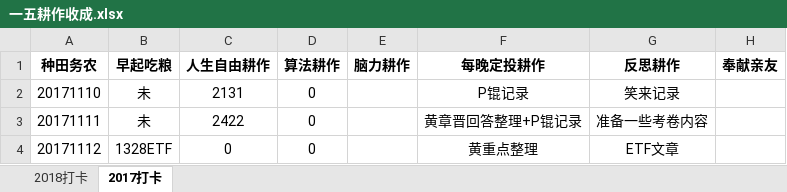
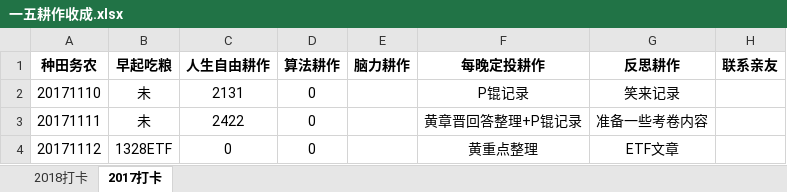
Before and after one commit to HanYouyang/GrowUp2018, an Excel workbook: 1持续耕耘/一五耕作收成.xlsx, sheet 2017打卡, drawn as a sheet; only a part is shown; values as stored, in another font and other column widths than the file's, no borders; the diff names each change by its address in the sheet, - before the commit and + after, or states it on an @@ line.

```diff
--- a/1持续耕耘/一五耕作收成.xlsx (sheet 2017打卡)
+++ b/1持续耕耘/一五耕作收成.xlsx (sheet 2017打卡)
-H1: 奉献亲友
+H1: 联系亲友
```
Also changed, not shown: 12 other files.
